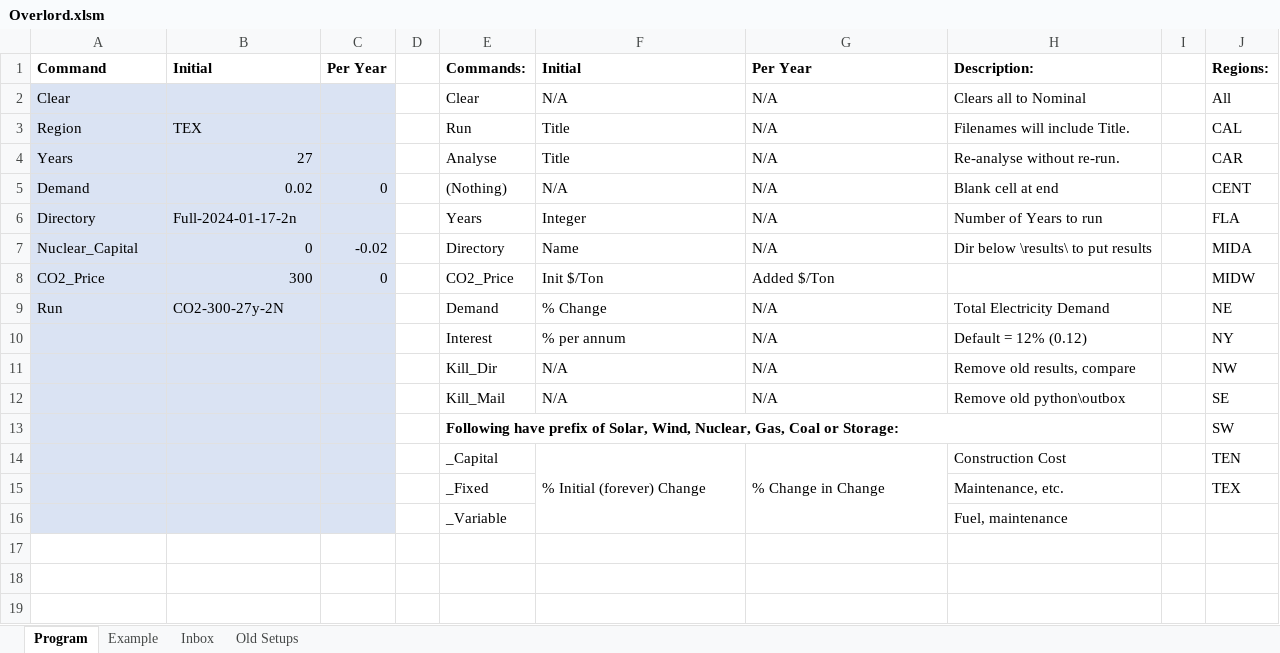
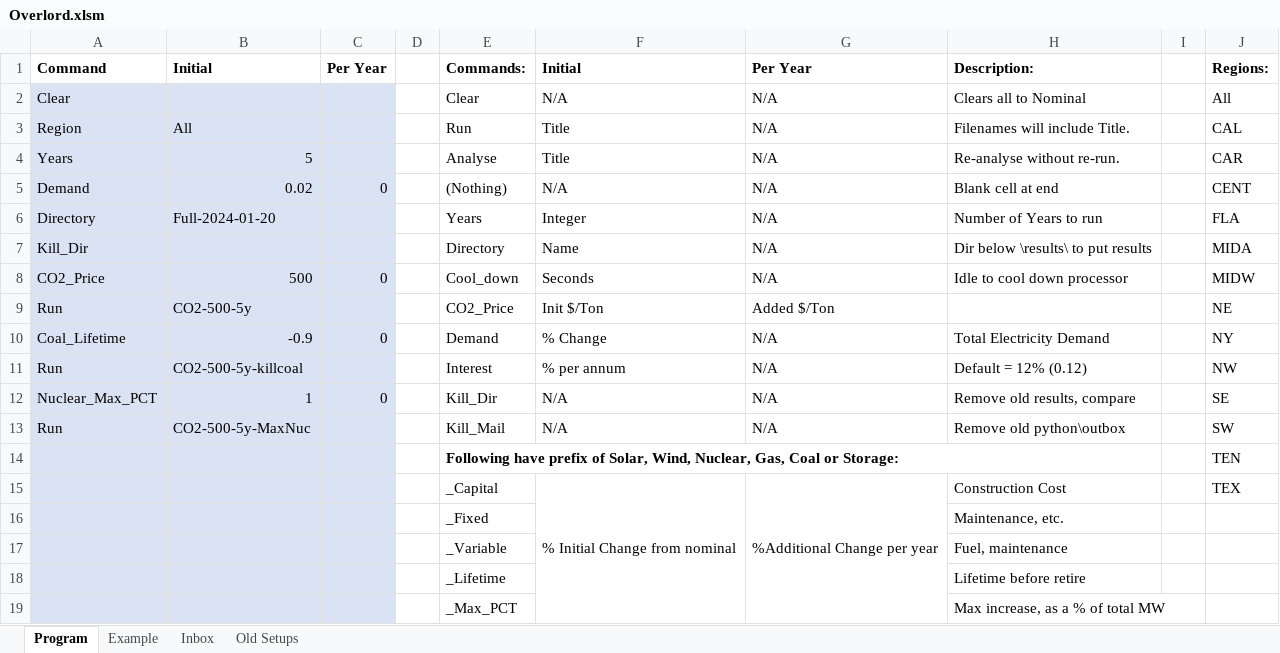
Before and after one commit to renaldinE/Optimize, an Excel workbook: Macro/Overlord.xlsm, sheet Program, drawn as a sheet; values as stored, in another font and other column widths than the file's, no borders; charts and pictures and conditional formats not drawn; addresses are those after the commit; the diff names each change by its address in the sheet, - before the commit and + after, or states it on an @@ line.

Commit message:
Added tweaks for Lifetime, Max_PCT.  Combined variables in optimize.py into tweaked_nrgs and tweaked_globals.

```diff
--- a/Macro/Overlord.xlsm (sheet Program)
+++ b/Macro/Overlord.xlsm (sheet Program)
-B3: TEX
+B3: All
-B4: 27
+B4: 5
-B6: Full-2024-01-17-2n
+B6: Full-2024-01-20
-A7: Nuclear_Capital
+A7: Kill_Dir
-B7: 0
+B7: (empty)
-C7: -0.02
+C7: (empty)
-B8: 300
+B8: 500
-E8: CO2_Price
+E8: Cool_down
-F8: Init $/Ton
+F8: Seconds
-G8: Added $/Ton
+G8: N/A
-H8: (empty)
+H8: Idle to cool down processor
-B9: CO2-300-27y-2N
+B9: CO2-500-5y
-E9: Demand
+E9: CO2_Price
-F9: % Change
+F9: Init $/Ton
-G9: N/A
+G9: Added $/Ton
-H9: Total Electricity Demand
+H9: (empty)
+row 10: Coal_Lifetime | -0.9 | 0 |  | Demand | % Change | N/A | Total Electricity Demand |  | NY
-A11: (empty)
+A11: Run
-B11: (empty)
+B11: CO2-500-5y-killcoal
-J11: NY
+J11: NW
-A12: (empty)
+A12: Nuclear_Max_PCT
-B12: (empty)
+B12: 1
-C12: (empty)
+C12: 0
-J12: NW
+J12: SE
-A13: (empty)
+A13: Run
-B13: (empty)
+B13: CO2-500-5y-MaxNuc
-J13: SE
+J13: SW
-J14: SW
+J14: TEN
-F15: % Initial (forever) Change
+F15: % Initial Change from nominal
-G15: % Change in Change
+G15: %Additional Change per year
-J15: TEN
+J15: TEX
-J16: TEX
+J16: (empty)
+row 18:  |  |  |  | _Lifetime |  |  | Lifetime before retire
+row 19:  |  |  |  | _Max_PCT |  |  | Max increase, as a % of total MW
```
Also changed, not shown: sheet Inbox, Template/Results_Template.xlsm, 1 other file.
